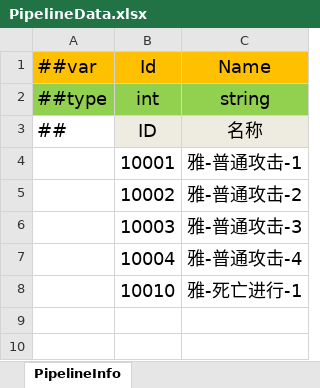
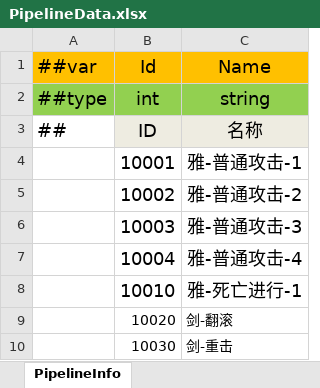
Before and after one commit to wantdabo/goblin, an Excel workbook: Config/Datas/PipelineData.xlsx, sheet PipelineInfo, drawn as a sheet; values as stored, in another font and other column widths than the file's, no borders; the diff names each change by its address in the sheet, - before the commit and + after, or states it on an @@ line.

```diff
--- a/Config/Datas/PipelineData.xlsx (sheet PipelineInfo)
+++ b/Config/Datas/PipelineData.xlsx (sheet PipelineInfo)
+row 9:  | 10020 | 剑-翻滚
+row 10:  | 10030 | 剑-重击
```
Also changed, not shown: Config/Datas/SkillData.xlsx, 16 other files.
